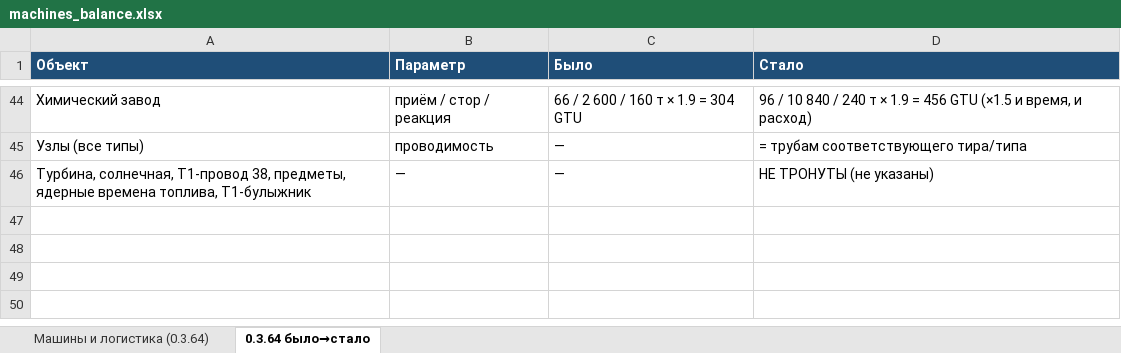
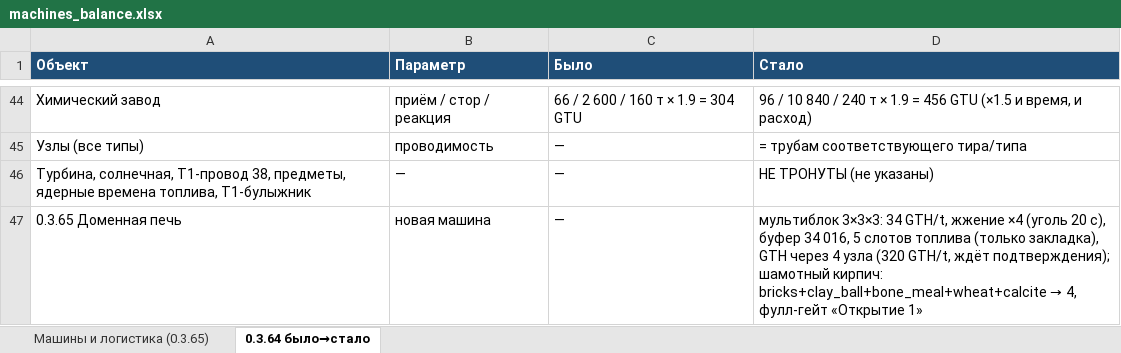
Before and after one commit to truegonzodev/gonzotech, an Excel workbook: docs/machines_balance.xlsx, sheet 0.3.64 было→стало, drawn as a sheet; only a part is shown, gaps mark what is left out; values as stored, in another font and other column widths than the file's, no borders; formulas without a stored value are shown as written; the diff names each change by its address in the sheet, - before the commit and + after, or states it on an @@ line.

```diff
--- a/docs/machines_balance.xlsx (sheet 0.3.64 было→стало)
+++ b/docs/machines_balance.xlsx (sheet 0.3.64 было→стало)
-sheet tab: Машины и логистика (0.3.64)
+sheet tab: Машины и логистика (0.3.65)
+row 47: 0.3.65 Доменная печь | новая машина | — | мультиблок 3×3×3: 34 GTH/t, жжение ×4 (уголь 20 с), буфер 34 016, 5 слотов топлива (только закладка), GTH через 4 узла (320 GTH/t, ждёт подтверждения); шамотный кирпич: bricks+clay_ball+bone_meal+wheat+calcite → 4, фулл-гейт «Открытие 1»
```
Also changed, not shown: sheet Машины и логистика (0.3.65), 33 other files.
